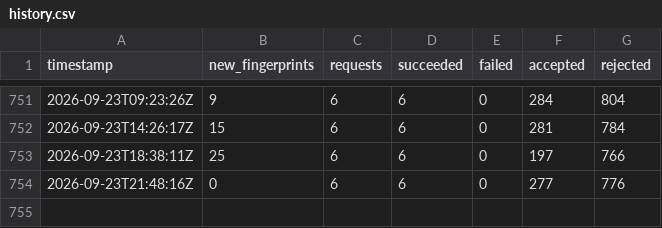
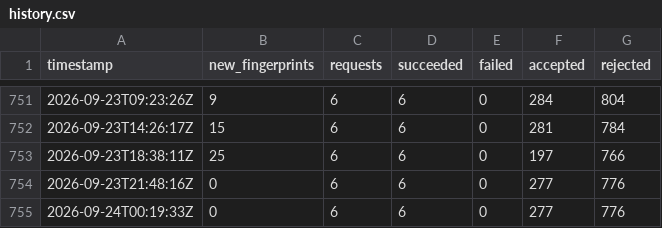
Before and after one commit to ramin00542/GO_V2rayCollector_V2, a CSV file: reports/history.csv, drawn as a sheet; only a part is shown, gaps mark what is left out.

```diff
--- a/reports/history.csv
+++ b/reports/history.csv
@@ -754 +754,2 @@ timestamp,new_fingerprints,requests,succeeded,failed,accepted,rejected
 2026-09-23T21:48:16Z,0,6,6,0,277,776
+2026-09-24T00:19:33Z,0,6,6,0,277,776
```
Also changed, not shown: 20 other files.
